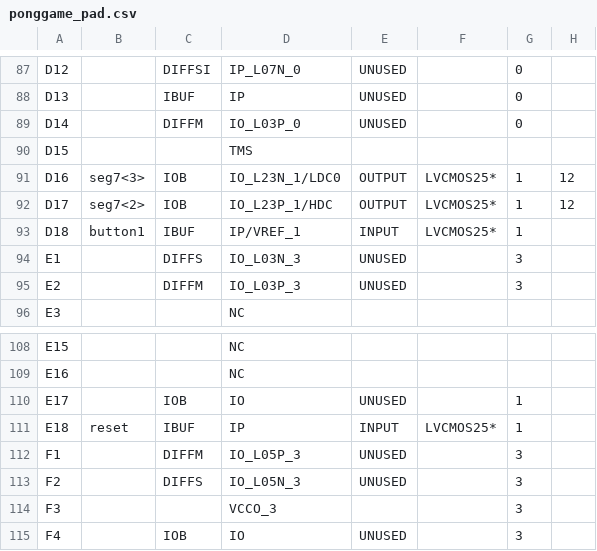
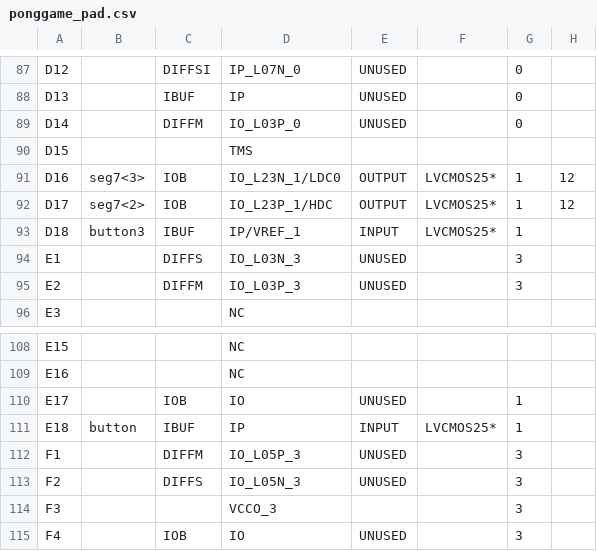
Before and after one commit to ethanmys/ponggame, a CSV file: ponggame_pad.csv, drawn as a sheet; only a part is shown, gaps mark what is left out; the diff covers the shown part only; the diff names each change by its address in the sheet, - before the commit and + after, or states it on an @@ line.

```diff
--- a/ponggame_pad.csv
+++ b/ponggame_pad.csv
-B93: button1
+B93: button3
-B111: reset
+B111: button
```
Also changed, not shown: 30 edited cells elsewhere in this file, 59 other files.
